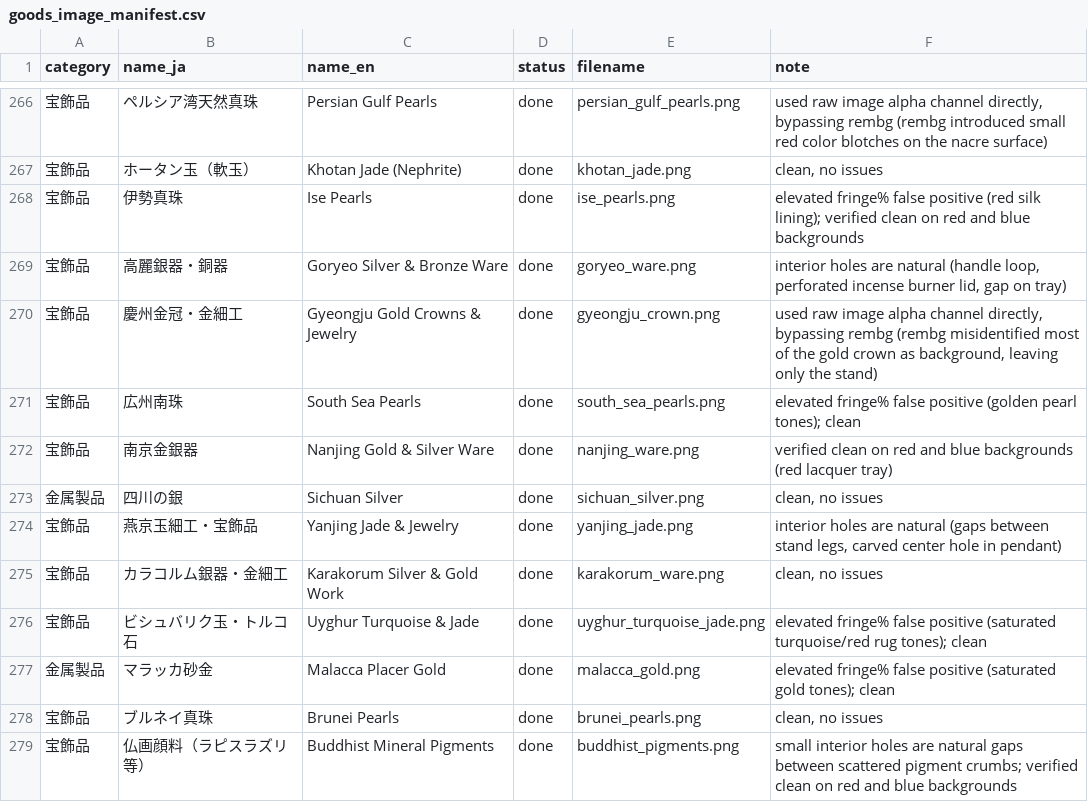
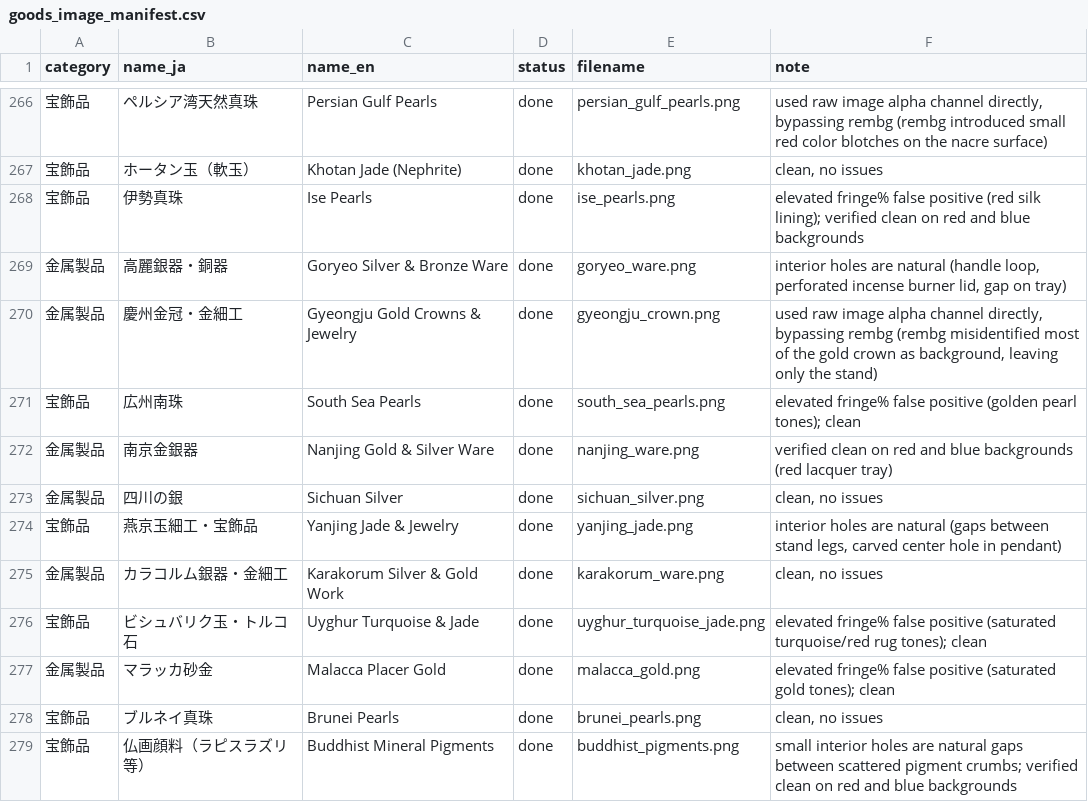
Before and after one commit to mwgmr056/caravan-game-assets, a CSV file: goods_images/goods_image_manifest.csv, drawn as a sheet; only a part is shown, gaps mark what is left out; the diff covers the shown part only.

```diff
--- a/goods_images/goods_image_manifest.csv
+++ b/goods_images/goods_image_manifest.csv
@@ -268,9 +268,9 @@
 宝飾品,伊勢真珠,Ise Pearls,done,ise_pearls.png,elevated fringe% false positive (red silk lining); verified clean on red and blue backgrounds
-宝飾品,高麗銀器・銅器,Goryeo Silver & Bronze Ware,done,goryeo_ware.png,"interior holes are natural (handle loop, perforated incense burner lid, gap on tray)"
-宝飾品,慶州金冠・金細工,Gyeongju Gold Crowns & Jewelry,done,gyeongju_crown.png,"used raw image alpha channel directly, bypassing rembg (rembg misidentified most of the gold crown as background, leaving only the stand)"
+金属製品,高麗銀器・銅器,Goryeo Silver & Bronze Ware,done,goryeo_ware.png,"interior holes are natural (handle loop, perforated incense burner lid, gap on tray)"
+金属製品,慶州金冠・金細工,Gyeongju Gold Crowns & Jewelry,done,gyeongju_crown.png,"used raw image alpha channel directly, bypassing rembg (rembg misidentified most of the gold crown as background, leaving only the stand)"
 宝飾品,広州南珠,South Sea Pearls,done,south_sea_pearls.png,elevated fringe% false positive (golden pearl tones); clean
-宝飾品,南京金銀器,Nanjing Gold & Silver Ware,done,nanjing_ware.png,verified clean on red and blue backgrounds (red lacquer tray)
+金属製品,南京金銀器,Nanjing Gold & Silver Ware,done,nanjing_ware.png,verified clean on red and blue backgrounds (red lacquer tray)
 金属製品,四川の銀,Sichuan Silver,done,sichuan_silver.png,"clean, no issues"
 宝飾品,燕京玉細工・宝飾品,Yanjing Jade & Jewelry,done,yanjing_jade.png,"interior holes are natural (gaps between stand legs, carved center hole in pendant)"
-宝飾品,カラコルム銀器・金細工,Karakorum Silver & Gold Work,done,karakorum_ware.png,"clean, no issues"
+金属製品,カラコルム銀器・金細工,Karakorum Silver & Gold Work,done,karakorum_ware.png,"clean, no issues"
 宝飾品,ビシュバリク玉・トルコ石,Uyghur Turquoise & Jade,done,uyghur_turquoise_jade.png,elevated fringe% false positive (saturated turquoise/red rug tones); clean
```
Also changed, not shown: 10 edited cells elsewhere in this file.
